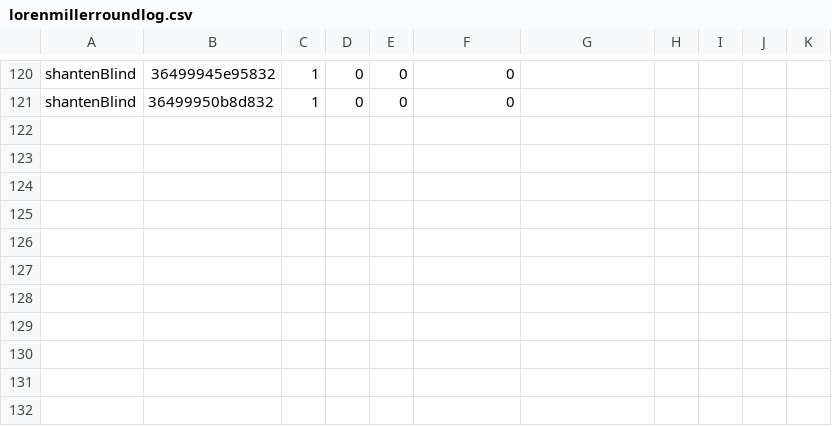
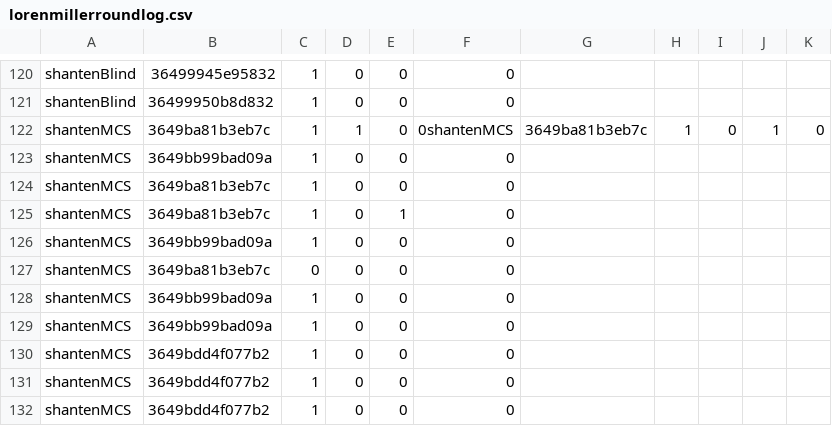
Before and after one commit to warppoint42/Mahjong221, a CSV file: project/lorenmillerroundlog.csv, drawn as a sheet; only a part is shown, gaps mark what is left out; the diff names each change by its address in the sheet, - before the commit and + after, or states it on an @@ line.

```diff
--- a/project/lorenmillerroundlog.csv
+++ b/project/lorenmillerroundlog.csv
+row 122: shantenMCS | 3649ba81b3eb7c | 1 | 1 | 0 | 0shantenMCS | 3649ba81b3eb7c | 1 | 0 | 1 | 0
+row 123: shantenMCS | 3649bb99bad09a | 1 | 0 | 0 | 0
+row 124: shantenMCS | 3649ba81b3eb7c | 1 | 0 | 0 | 0
+row 125: shantenMCS | 3649ba81b3eb7c | 1 | 0 | 1 | 0
+row 126: shantenMCS | 3649bb99bad09a | 1 | 0 | 0 | 0
+row 127: shantenMCS | 3649ba81b3eb7c | 0 | 0 | 0 | 0
+row 128: shantenMCS | 3649bb99bad09a | 1 | 0 | 0 | 0
+row 129: shantenMCS | 3649bb99bad09a | 1 | 0 | 0 | 0
+row 130: shantenMCS | 3649bdd4f077b2 | 1 | 0 | 0 | 0
+row 131: shantenMCS | 3649bdd4f077b2 | 1 | 0 | 0 | 0
+row 132: shantenMCS | 3649bdd4f077b2 | 1 | 0 | 0 | 0
```
Also changed, not shown: project/lorenmillerowari.csv, 2 other files.
